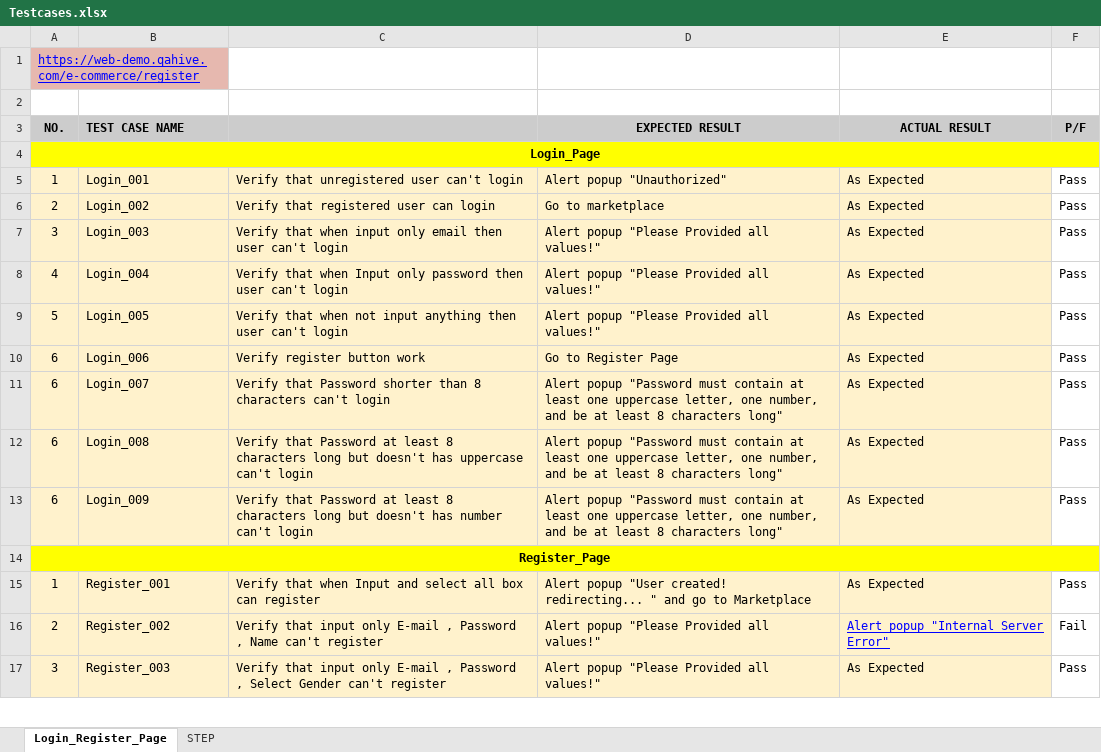
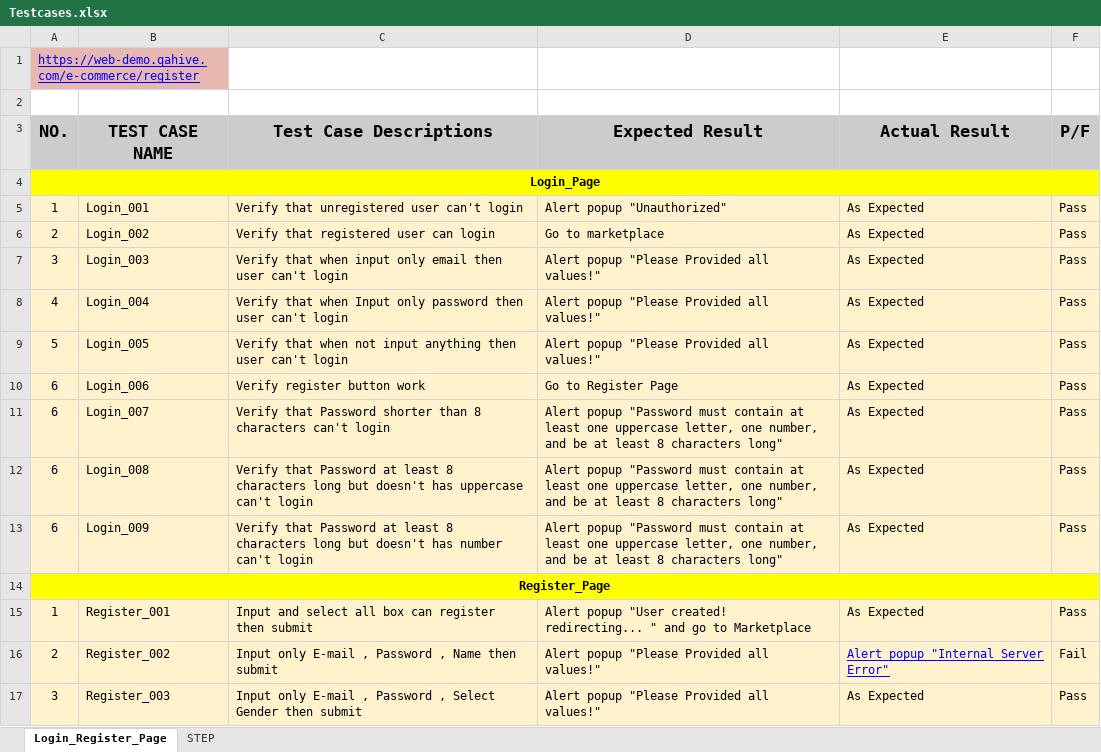
Before and after one commit to Alknot1122/QAHive_Demo, an Excel workbook: Testcases.xlsx, sheet Login_Register_Page, drawn as a sheet; only a part is shown; values as stored, in another font and other column widths than the file's, no borders; charts and pictures not drawn; the diff covers the shown part only; the diff names each change by its address in the sheet, - before the commit and + after, or states it on an @@ line.

```diff
--- a/Testcases.xlsx (sheet Login_Register_Page)
+++ b/Testcases.xlsx (sheet Login_Register_Page)
@@ A3:B3 text size: larger @@
-B3 alignment: left
+B3 alignment: center
-C3: (empty)
+C3: Test Case Descriptions
-D3: EXPECTED RESULT
+D3: Expected Result
@@ D3:F3 text size: larger @@
-E3: ACTUAL RESULT
+E3: Actual Result
-F5:F13 fill: none
+F5:F13 fill: #FFF2CC
-C15 (Test Case Descriptions): Verify that when Input and select all box can register
+C15 (Test Case Descriptions): Input and select all box can register then submit
-F15:F17 fill: none
+F15:F17 fill: #FFF2CC
-C16 (Test Case Descriptions): Verify that input only E-mail , Password , Name can't register
+C16 (Test Case Descriptions): Input only E-mail , Password , Name then submit
-C17 (Test Case Descriptions): Verify that input only E-mail , Password , Select Gender can't register
+C17 (Test Case Descriptions): Input only E-mail , Password , Select Gender then submit
```
Also changed, not shown: 24 added rows, 20 edited cells and cell formats elsewhere in this sheet, 1 other file.
